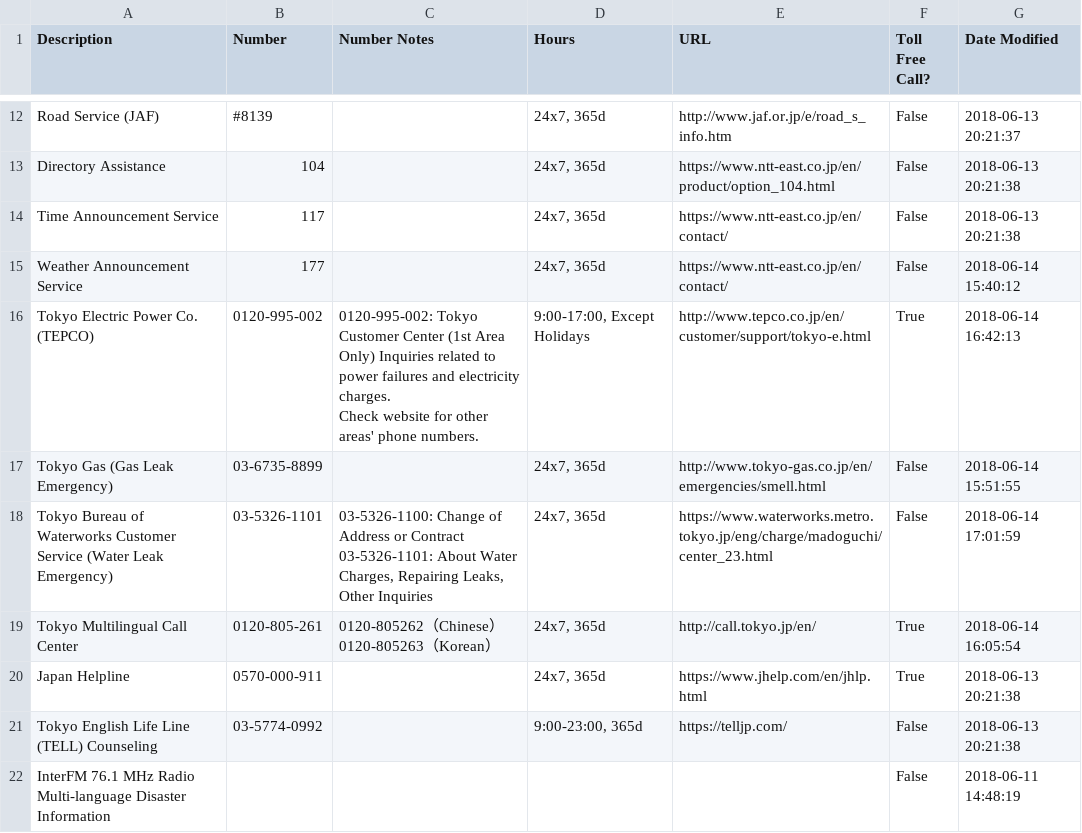
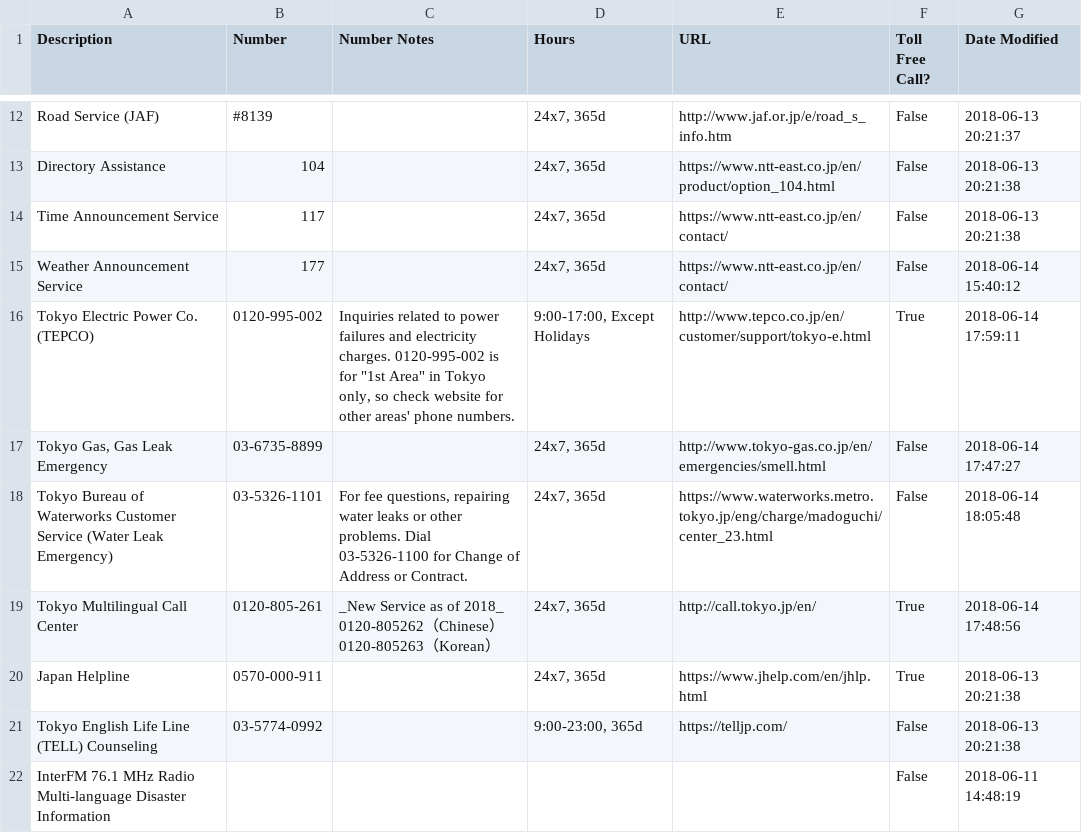
Before and after one commit to eSolia/eSolia_2018, a CSV file: static/eSolia-Japan-Emergency-Contacts.en.csv, drawn as a sheet; only a part is shown, gaps mark what is left out; the diff covers the shown part only.

Commit message:
Finalize data, and add CSV download buttons above and below table grid.
Fixes #83

```diff
--- a/static/eSolia-Japan-Emergency-Contacts.en.csv
+++ b/static/eSolia-Japan-Emergency-Contacts.en.csv
@@ -20,9 +20,10 @@ Time Announcement Service,117,,"24x7, 365d",https://www.ntt-east.co.jp/en/contac
 Weather Announcement Service,177,,"24x7, 365d",https://www.ntt-east.co.jp/en/contact/,False,2018-06-14 15:40:12
-Tokyo Electric Power Co. (TEPCO),0120-995-002,"0120-995-002: Tokyo Customer Center (1st Area Only) Inquiries related to power failures and electricity charges.
-Check website for other areas' phone numbers.","9:00-17:00, Except Holidays",http://www.tepco.co.jp/en/customer/support/tokyo-e.html,True,2018-06-14 16:42:13
-Tokyo Gas (Gas Leak Emergency),03-6735-8899,,"24x7, 365d",http://www.tokyo-gas.co.jp/en/emergencies/smell.html,False,2018-06-14 15:51:55
-Tokyo Bureau of Waterworks Customer Service (Water Leak Emergency),03-5326-1101,"03-5326-1100: Change of Address or Contract
-03-5326-1101:  About Water Charges, Repairing Leaks, Other Inquiries ","24x7, 365d",https://www.waterworks.metro.tokyo.jp/eng/charge/madoguchi/center_23.html,False,2018-06-14 17:01:59
-Tokyo Multilingual Call Center,0120-805-261,"0120-805262（Chinese）
-0120-805263（Korean）","24x7, 365d",http://call.tokyo.jp/en/,True,2018-06-14 16:05:54
+Tokyo Electric Power Co. (TEPCO),0120-995-002,"Inquiries related to power failures and electricity charges. 0120-995-002 is for ""1st Area"" in Tokyo only, so check website for other areas' phone numbers.","9:00-17:00, Except Holidays",http://www.tepco.co.jp/en/customer/support/tokyo-e.html,True,2018-06-14 17:59:11
+"Tokyo Gas, Gas Leak Emergency",03-6735-8899,,"24x7, 365d",http://www.tokyo-gas.co.jp/en/emergencies/smell.html,False,2018-06-14 17:47:27
+Tokyo Bureau of Waterworks Customer Service (Water Leak Emergency),03-5326-1101,"For fee questions, repairing water leaks or other problems. Dial 03-5326-1100 for Change of Address or Contract.
+","24x7, 365d",https://www.waterworks.metro.tokyo.jp/eng/charge/madoguchi/center_23.html,False,2018-06-14 18:05:48
+Tokyo Multilingual Call Center,0120-805-261,"_New Service as of 2018_
+
+0120-805262（Chinese）
+0120-805263（Korean）","24x7, 365d",http://call.tokyo.jp/en/,True,2018-06-14 17:48:56
 Japan Helpline,0570-000-911,,"24x7, 365d",https://www.jhelp.com/en/jhlp.html,True,2018-06-13 20:21:38
```
Also changed, not shown: 13 edited cells elsewhere in this file, static/eSolia-Japan-Emergency-Contacts.ja.csv, 3 other files.
